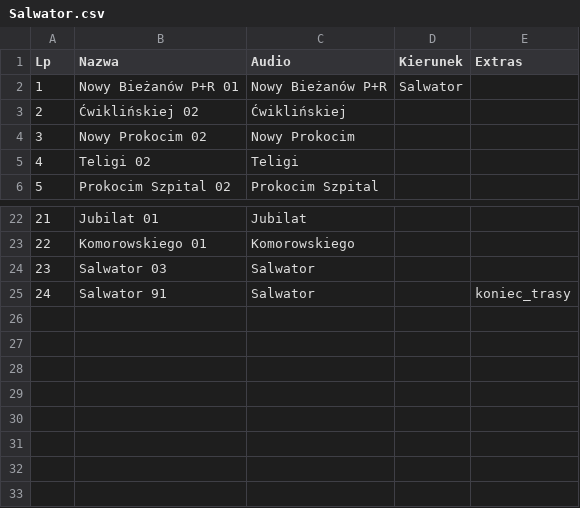
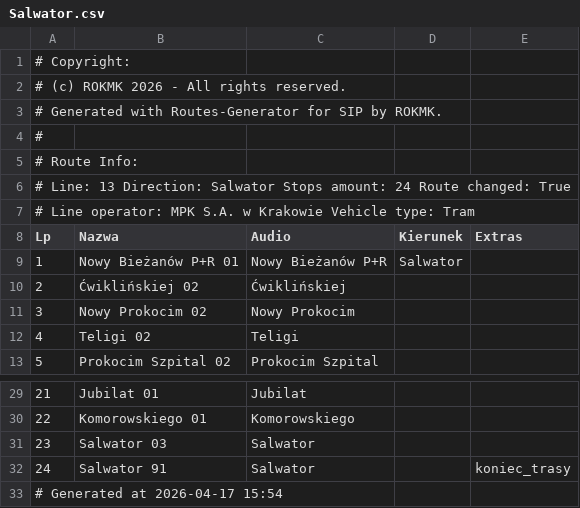
Before and after one commit to RozneOdslonyKMK/Krakow-SIP-SYSTEM, a CSV file: routes/mpk/tramwaj/13/Salwator.csv, drawn as a sheet; only a part is shown, gaps mark what is left out; the diff names each change by its address in the sheet, - before the commit and + after, or states it on an @@ line.

Commit message:
13 Salwator

```diff
--- a/routes/mpk/tramwaj/13/Salwator.csv
+++ b/routes/mpk/tramwaj/13/Salwator.csv
+row 1: # Copyright:
+row 2: # (c) ROKMK 2026 - All rights reserved.
+row 3: # Generated with Routes-Generator for SIP by ROKMK.
+row 4: #
+row 5: # Route Info:
+row 6: # Line: 13 Direction: Salwator Stops amount: 24 Route changed: True
+row 7: # Line operator: MPK S.A. w Krakowie Vehicle type: Tram
+row 33: # Generated at 2026-04-17 15:54
```
